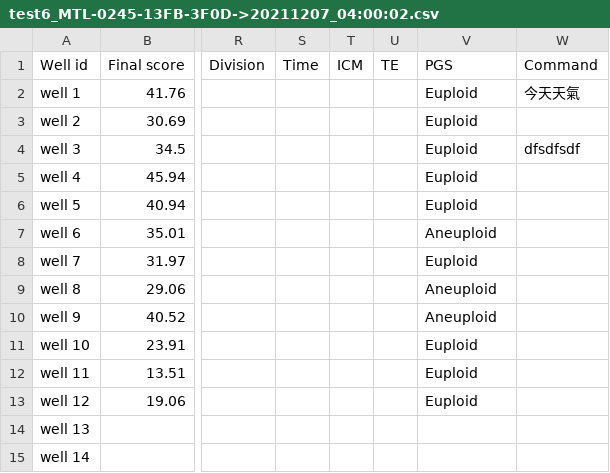
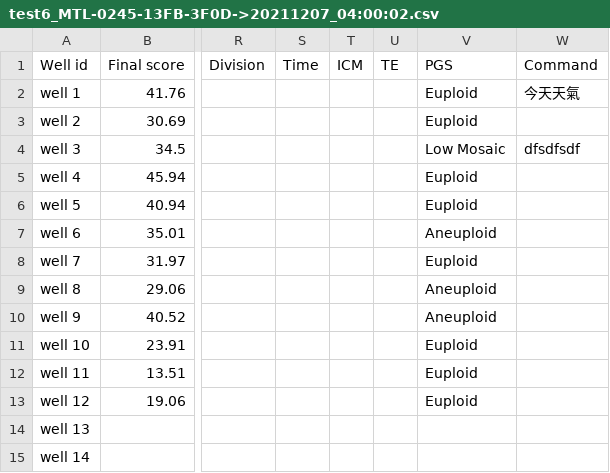
Before and after one commit to buzzlolz/embryo_demo_20210916, a CSV file: excel_output/test6_MTL-0245-13FB-3F0D->20211207_04:00:02.csv, drawn as a sheet; only a part is shown, gaps mark what is left out; the diff names each change by its address in the sheet, - before the commit and + after, or states it on an @@ line.

```diff
--- a/excel_output/test6_MTL-0245-13FB-3F0D->20211207_04:00:02.csv
+++ b/excel_output/test6_MTL-0245-13FB-3F0D->20211207_04:00:02.csv
-V4 (PGS): Euploid
+V4 (PGS): Low Mosaic
```
Also changed, not shown: 21 other files.
